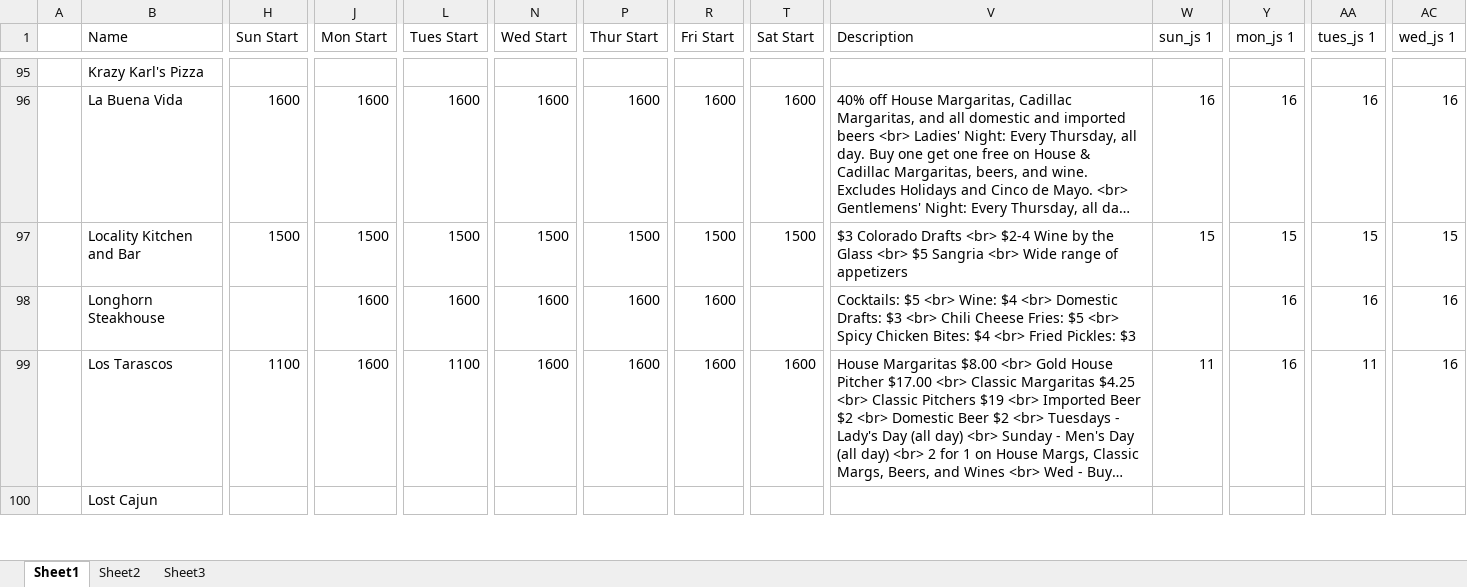
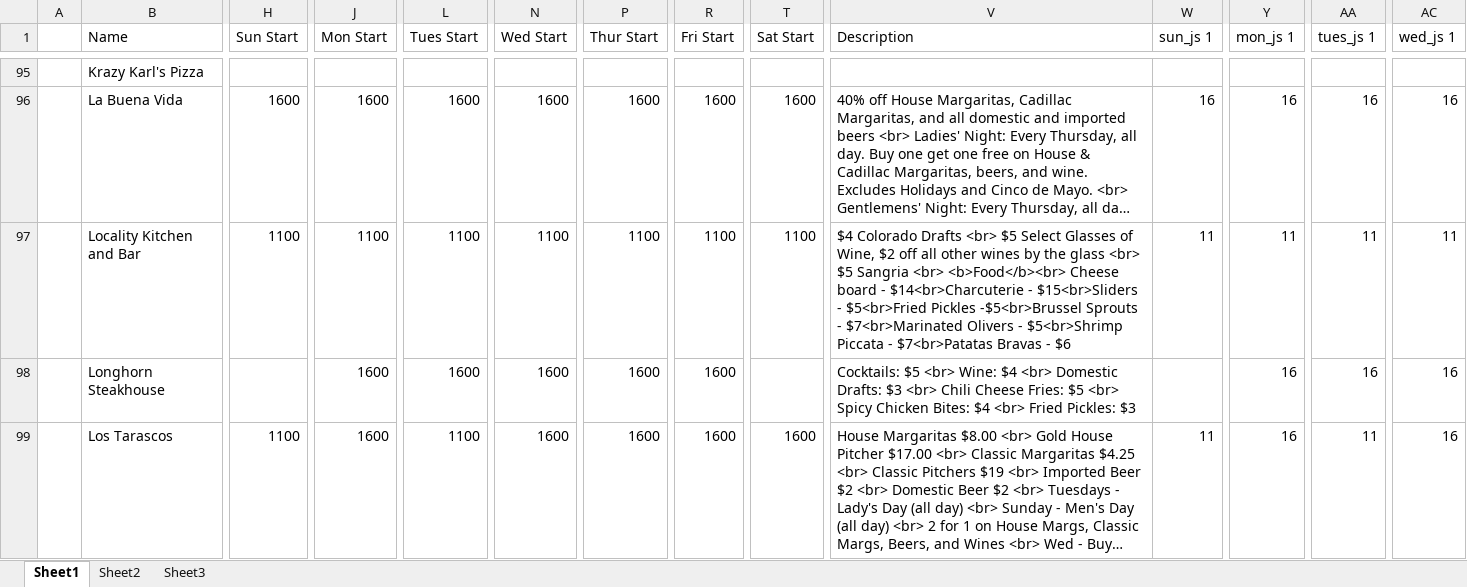
Before and after one commit to christian-lorange/HappyHour, an Excel workbook: database_working.xlsx, sheet Sheet1, drawn as a sheet; only a part is shown, gaps mark what is left out; the shorter side is filled out with more unchanged rows; long unchanged cells end in …; values as stored, in another font and other column widths than the file's, no borders; the diff covers the shown part only; the diff names each change by its address in the sheet, - before the commit and + after, or states it on an @@ line.

```diff
--- a/database_working.xlsx (sheet Sheet1)
+++ b/database_working.xlsx (sheet Sheet1)
-H97 (Sun Start): 1500
+H97 (Sun Start): 1100
-J97 (Mon Start): 1500
+J97 (Mon Start): 1100
-L97 (Tues Start): 1500
+L97 (Tues Start): 1100
-N97 (Wed Start): 1500
+N97 (Wed Start): 1100
-P97 (Thur Start): 1500
+P97 (Thur Start): 1100
-R97 (Fri Start): 1500
+R97 (Fri Start): 1100
-T97 (Sat Start): 1500
+T97 (Sat Start): 1100
-V97 (Description): $3 Colorado Drafts <br> $2-4 Wine by the Glass <br> $5 Sangria <br> Wide range of appetizers
+V97 (Description): $4 Colorado Drafts <br> $5 Select Glasses of Wine, $2 off all other wines by the glass <br> $5 Sangria <br> <b>Food</b><br> Cheese board - $14<br>Charcuterie - $15<br>Sliders - $5<br>Fried Pickles -$5<br>Brussel Sprouts - $7<br>Marinated Olivers - $5<br>Shrimp Piccata - $7<br>Patatas Bravas - $6
-W97 (sun_js 1): 15
+W97 (sun_js 1): 11
-Y97 (mon_js 1): 15
+Y97 (mon_js 1): 11
-AA97 (tues_js 1): 15
+AA97 (tues_js 1): 11
-AC97 (wed_js 1): 15
+AC97 (wed_js 1): 11
```
Also changed, not shown: 11 edited cells elsewhere in this sheet, 10 other files.
